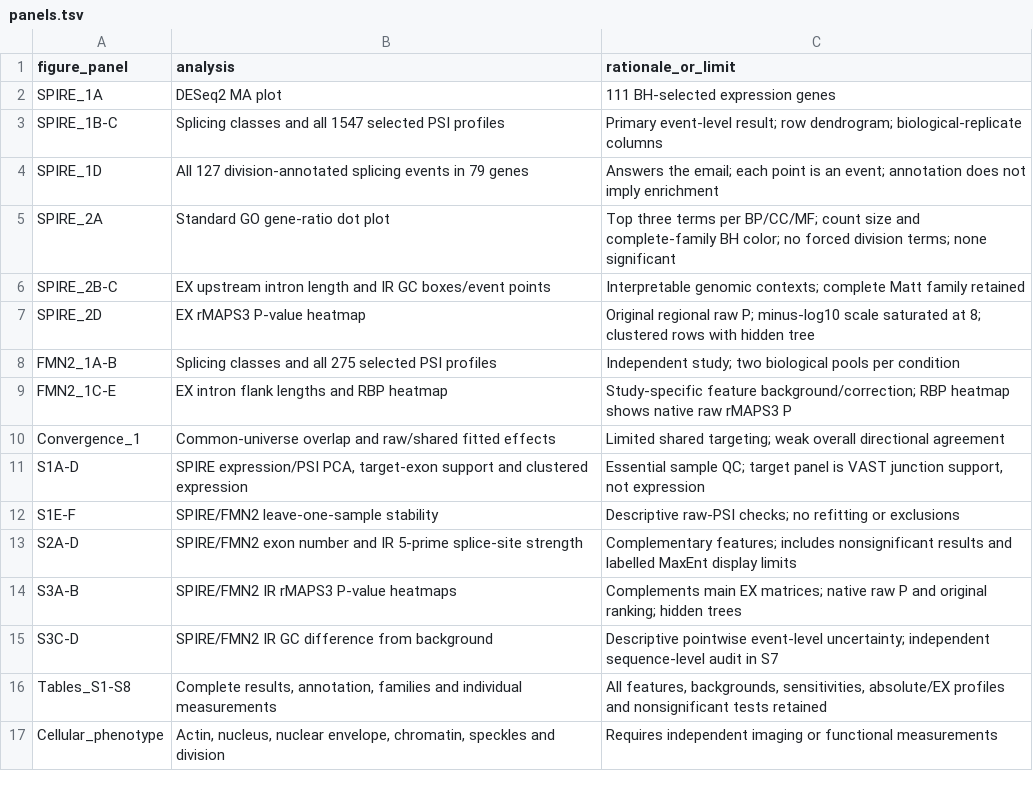
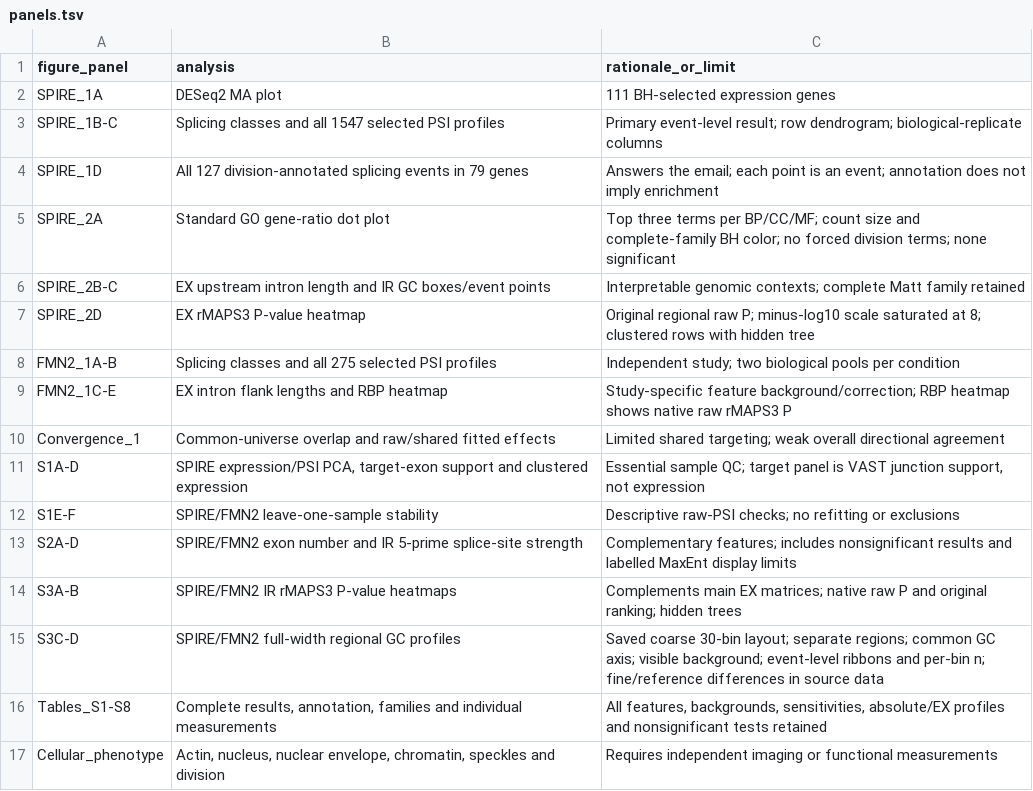
Before and after one commit to andresgordoortiz/maria_MH_Adel_spire12ko_2026, a TSV file: analysis/panels.tsv, drawn as a sheet.

```diff
--- a/analysis/panels.tsv
+++ b/analysis/panels.tsv
@@ -14,3 +14,3 @@ S2A-D	SPIRE/FMN2 exon number and IR 5-prime splice-site strength	Complementary f
 S3A-B	SPIRE/FMN2 IR rMAPS3 P-value heatmaps	Complements main EX matrices; native raw P and original ranking; hidden trees
-S3C-D	SPIRE/FMN2 IR GC difference from background	Descriptive pointwise event-level uncertainty; independent sequence-level audit in S7
+S3C-D	SPIRE/FMN2 full-width regional GC profiles	Saved coarse 30-bin layout; separate regions; common GC axis; visible background; event-level ribbons and per-bin n; fine/reference differences in source data
 Tables_S1-S8	Complete results, annotation, families and individual measurements	All features, backgrounds, sensitivities, absolute/EX profiles and nonsignificant tests retained
```
Also changed, not shown: 2 other files.
